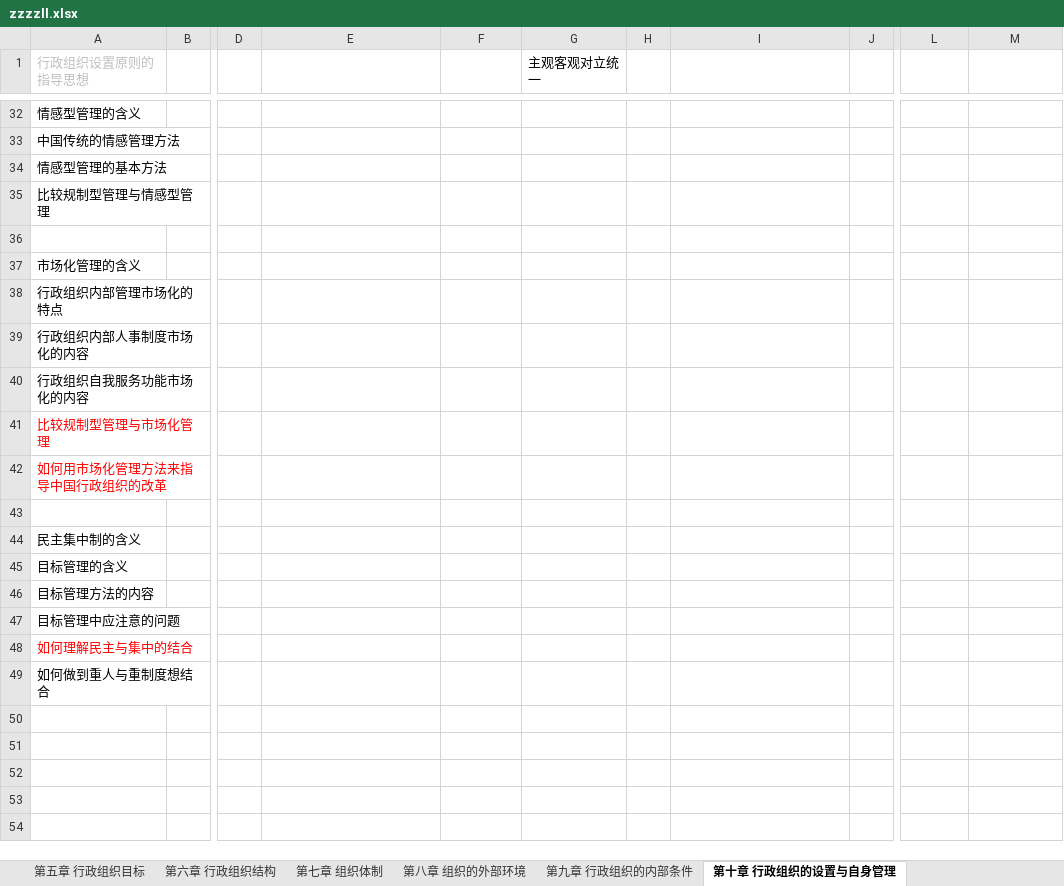
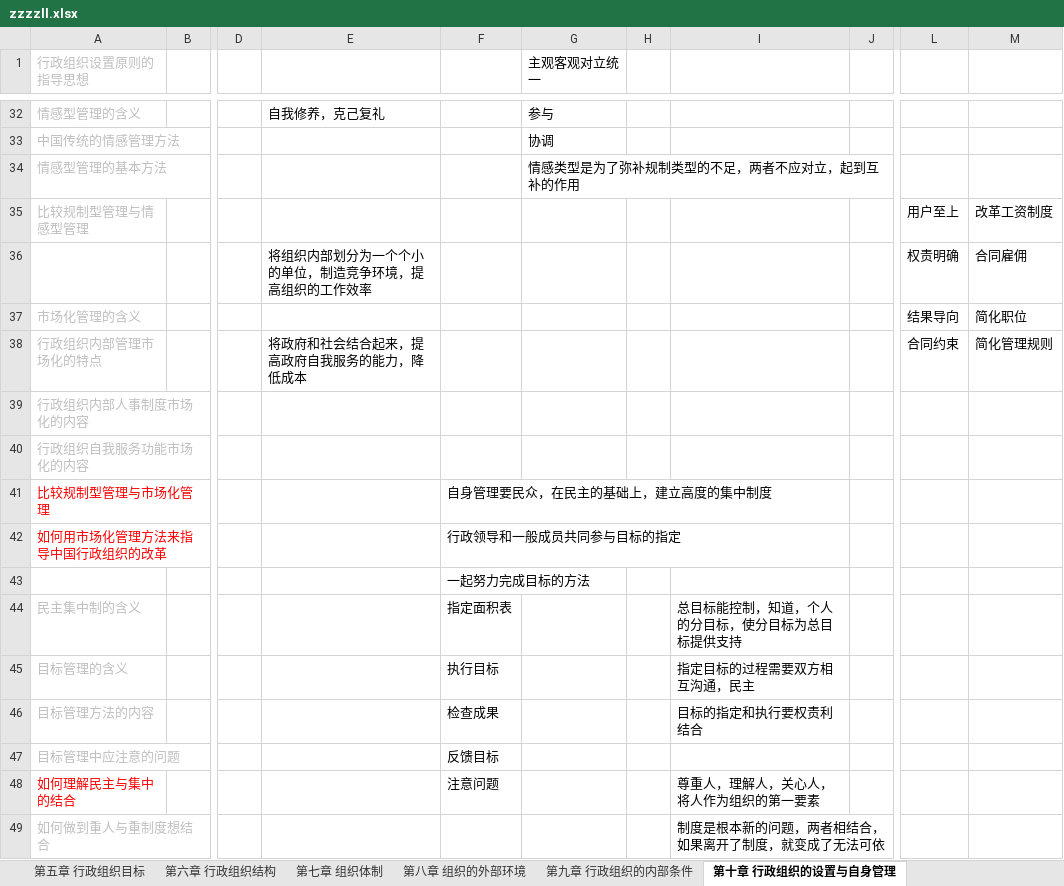
Before and after one commit to xieshiwei/ZK, an Excel workbook: ZZZZLL/zzzzll.xlsx, sheet 第十章 行政组织的设置与自身管理, drawn as a sheet; only a part is shown, gaps mark what is left out; values as stored, in another font and other column widths than the file's, no borders; rows hold the shown columns only; the diff covers the shown part only; the diff names each change by its address in the sheet, - before the commit and + after, or states it on an @@ line.

```diff
--- a/ZZZZLL/zzzzll.xlsx (sheet 第十章 行政组织的设置与自身管理)
+++ b/ZZZZLL/zzzzll.xlsx (sheet 第十章 行政组织的设置与自身管理)
-A32:A35 text colour: black
+A32:A35 text colour: #BFBFBF
-E32: (empty)
+E32: 自我修养，克己复礼
-G32 (主观客观对立统一): (empty)
+G32 (主观客观对立统一): 参与
-G33 (主观客观对立统一): (empty)
+G33 (主观客观对立统一): 协调
-G34 (主观客观对立统一): (empty)
+G34 (主观客观对立统一): 情感类型是为了弥补规制类型的不足，两者不应对立，起到互补的作用
-L35: (empty)
+L35: 用户至上
-M35: (empty)
+M35: 改革工资制度
-row 36: (empty)
+row 36:  |  |  | 将组织内部划分为一个个小的单位，制造竞争环境，提高组织的工作效率 |  |  |  |  |  | 权责明确 | 合同雇佣
-A37:A40 text colour: black
+A37:A40 text colour: #BFBFBF
-L37: (empty)
+L37: 结果导向
-M37: (empty)
+M37: 简化职位
-E38: (empty)
+E38: 将政府和社会结合起来，提高政府自我服务的能力，降低成本
-L38: (empty)
+L38: 合同约束
-M38: (empty)
+M38: 简化管理规则
-F41: (empty)
+F41: 自身管理要民众，在民主的基础上，建立高度的集中制度
-F42: (empty)
+F42: 行政领导和一般成员共同参与目标的指定
-F43: (empty)
+F43: 一起努力完成目标的方法
-A44:A47 text colour: black
+A44:A47 text colour: #BFBFBF
-F44: (empty)
+F44: 指定面积表
-I44: (empty)
+I44: 总目标能控制，知道，个人的分目标，使分目标为总目标提供支持
-F45: (empty)
+F45: 执行目标
-I45: (empty)
+I45: 指定目标的过程需要双方相互沟通，民主
-F46: (empty)
+F46: 检查成果
-I46: (empty)
+I46: 目标的指定和执行要权责利结合
-F47: (empty)
+F47: 反馈目标
-F48: (empty)
+F48: 注意问题
-I48: (empty)
+I48: 尊重人，理解人，关心人，将人作为组织的第一要素
-A49 text colour: black
+A49 text colour: #BFBFBF
-I49: (empty)
+I49: 制度是根本新的问题，两者相结合，如果离开了制度，就变成了无法可依
```
Also changed, not shown: 31 edited cells and cell formats elsewhere in this sheet.
